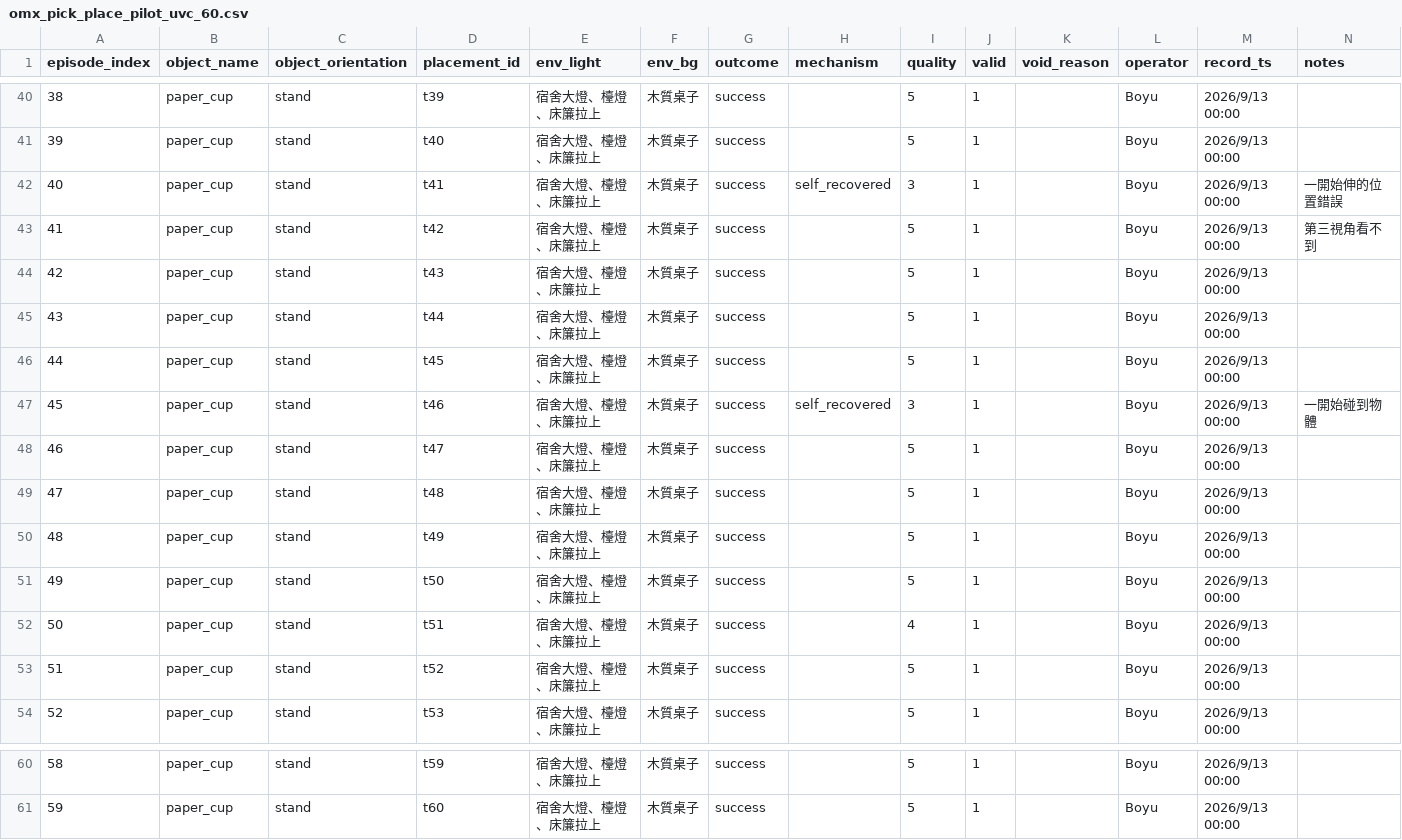
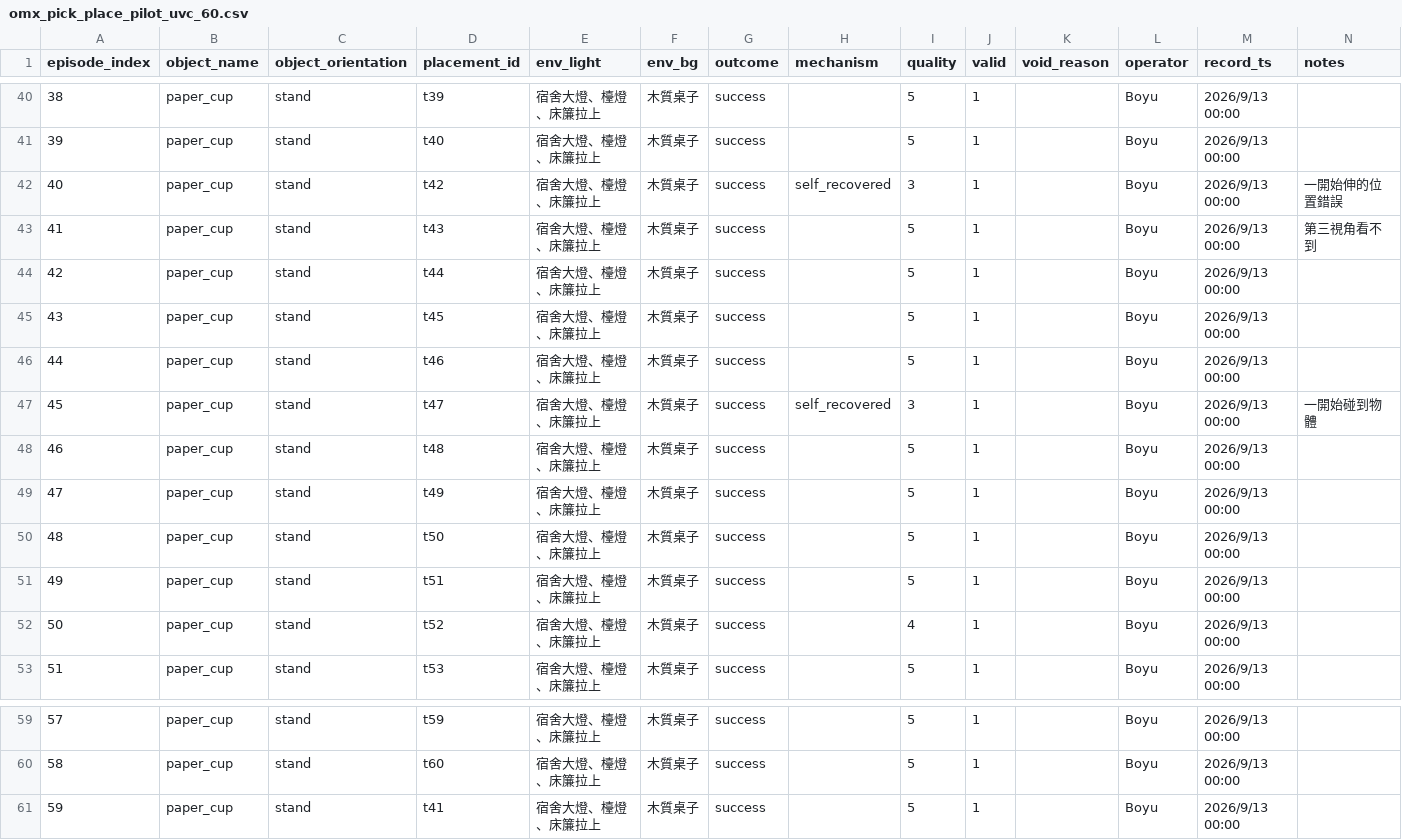
Before and after one commit to EricC430/teleoperation_pick_place, a CSV file: episode_meta/omx_pick_place_pilot_uvc_60.csv, drawn as a sheet; only a part is shown, gaps mark what is left out; removed rows and columns are numbered as before the commit, all else as after; the diff names each change by its address in the sheet, - before the commit and + after, or states it on an @@ line.

```diff
--- a/episode_meta/omx_pick_place_pilot_uvc_60.csv
+++ b/episode_meta/omx_pick_place_pilot_uvc_60.csv
-row 42: 40 | paper_cup | stand | t41 | 宿舍大燈、檯燈、床簾拉上 | 木質桌子 | success | self_recovered | 3 | 1 |  | Boyu | 2026/9/13 00:00 | 一開始伸的位置錯誤
@@ column A (episode_index) renumbered between rows 42 and 60 @@
-H42 (mechanism): (empty)
+H42 (mechanism): self_recovered
-I42 (quality): 5
+I42 (quality): 3
-N42 (notes): 第三視角看不到
+N42 (notes): 一開始伸的位置錯誤
-N43 (notes): (empty)
+N43 (notes): 第三視角看不到
-H46 (mechanism): self_recovered
+H46 (mechanism): (empty)
-I46 (quality): 3
+I46 (quality): 5
-N46 (notes): 一開始碰到物體
+N46 (notes): (empty)
-H47 (mechanism): (empty)
+H47 (mechanism): self_recovered
-I47 (quality): 5
+I47 (quality): 3
-N47 (notes): (empty)
+N47 (notes): 一開始碰到物體
-I51 (quality): 4
+I51 (quality): 5
-I52 (quality): 5
+I52 (quality): 4
+row 61: 59 | paper_cup | stand | t41 | 宿舍大燈、檯燈、床簾拉上 | 木質桌子 | success |  | 5 | 1 |  | Boyu | 2026/9/13 00:00
```
Also changed, not shown: 2 other files.
